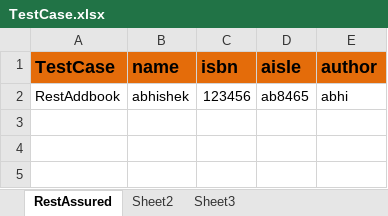
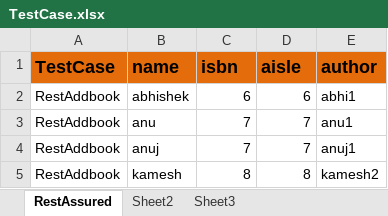
Before and after one commit to leeabhishek/APITesting, an Excel workbook: MavenGit/src/main/java/File/TestCase.xlsx, sheet RestAssured, drawn as a sheet; values as stored, in another font and other column widths than the file's, no borders; the diff names each change by its address in the sheet, - before the commit and + after, or states it on an @@ line.

```diff
--- a/MavenGit/src/main/java/File/TestCase.xlsx (sheet RestAssured)
+++ b/MavenGit/src/main/java/File/TestCase.xlsx (sheet RestAssured)
-C2 (isbn): 123456
+C2 (isbn): 6
-D2 (aisle): ab8465
+D2 (aisle): 6
-E2 (author): abhi
+E2 (author): abhi1
+row 3: RestAddbook | anu | 7 | 7 | anu1
+row 4: RestAddbook | anuj | 7 | 7 | anuj1
+row 5: RestAddbook | kamesh | 8 | 8 | kamesh2
```
Also changed, not shown: 37 other files.
